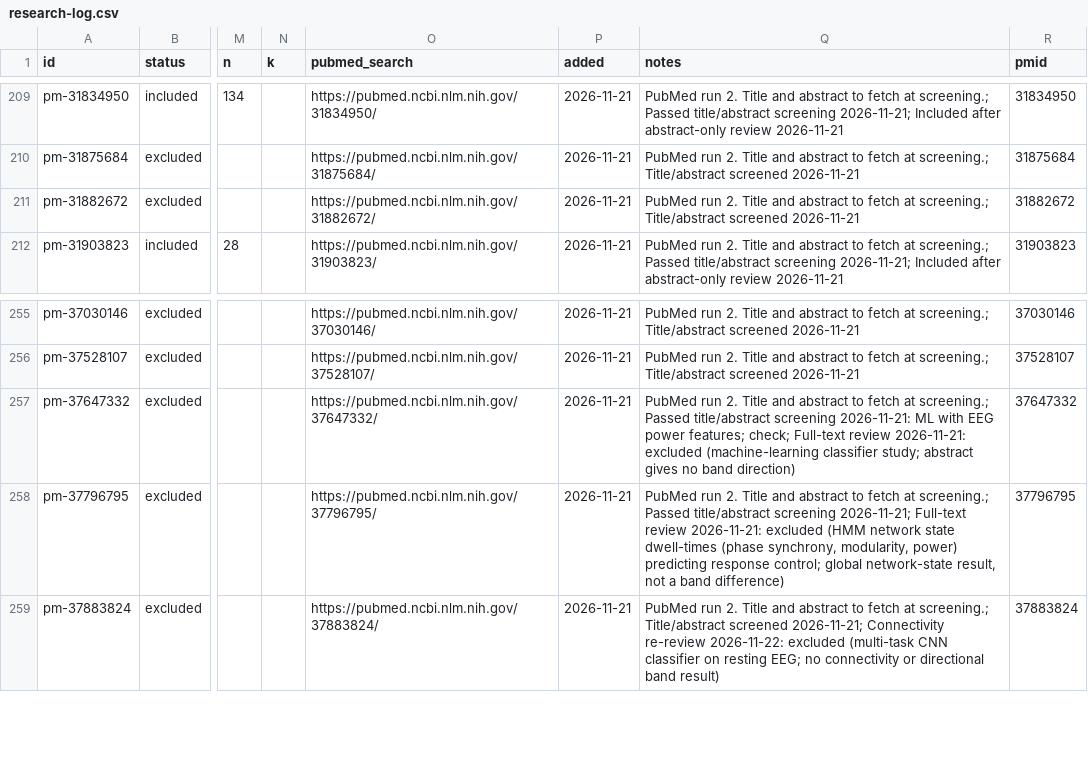
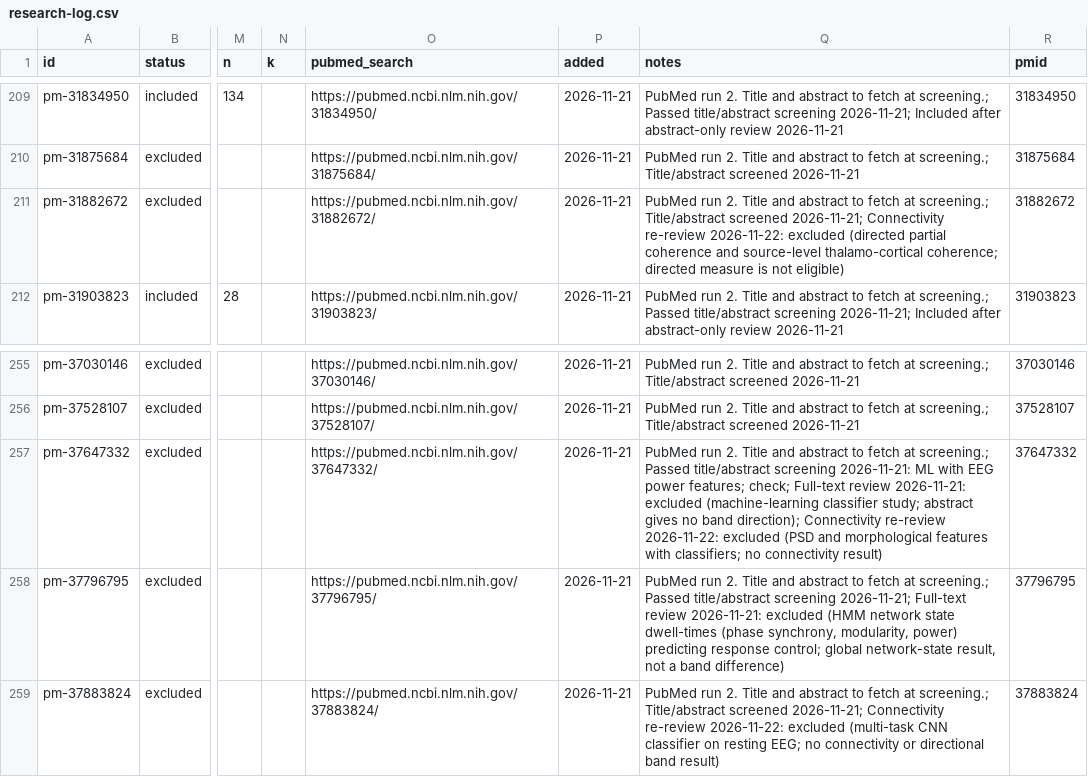
Before and after one commit to farrokh143/eeg-disorder-atlas, a CSV file: data/research-log.csv, drawn as a sheet; only a part is shown, gaps mark what is left out; the diff covers the shown part only; the diff names each change by its address in the sheet, - before the commit and + after, or states it on an @@ line.

```diff
--- a/data/research-log.csv
+++ b/data/research-log.csv
-Q211 (notes): …Title/abstract screened 2026-11-21
+Q211 (notes): …Title/abstract screened 2026-11-21; Connectivity re-review 2026-11-22: excluded (directed partial coherence and source-level thalamo-cortical coherence; directed measure is not eligible)
-Q257 (notes): …no band direction)
+Q257 (notes): …no band direction); Connectivity re-review 2026-11-22: excluded (PSD and morphological features with classifiers; no connectivity result)
```
Also changed, not shown: 16 edited cells elsewhere in this file, 2 other files.
